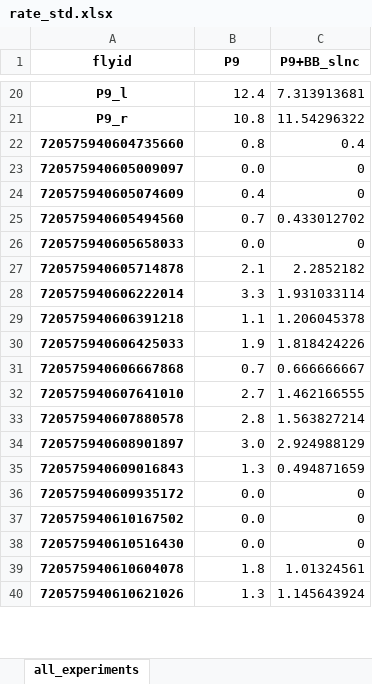
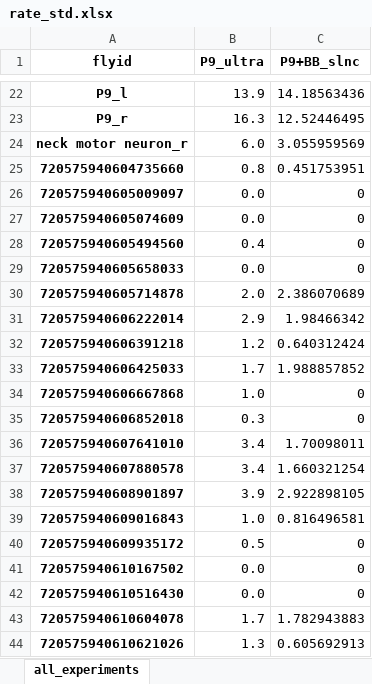
Before and after one commit to bidaye-lab/spiking_neural_network_model, an Excel workbook: results/example/rate_std.xlsx, sheet all_experiments, drawn as a sheet; only a part is shown, gaps mark what is left out; values as stored, in another font and other column widths than the file's, no borders; addresses are those after the commit; the diff covers the shown part only; the diff names each change by its address in the sheet, - before the commit and + after, or states it on an @@ line.

```diff
--- a/results/example/rate_std.xlsx (sheet all_experiments)
+++ b/results/example/rate_std.xlsx (sheet all_experiments)
-B1: P9
+B1: P9_ultra
-B22 (P9_ultra): 12.4
+B22 (P9_ultra): 13.9
-C22 (P9+BB_slnc): 7.313913681
+C22 (P9+BB_slnc): 14.18563436
-B23 (P9_ultra): 10.8
+B23 (P9_ultra): 16.3
-C23 (P9+BB_slnc): 11.54296322
+C23 (P9+BB_slnc): 12.52446495
+row 24: neck motor neuron_r | 6.0 | 3.055959569
-C25 (P9+BB_slnc): 0.4
+C25 (P9+BB_slnc): 0.451753951
-B27 (P9_ultra): 0.4
+B27 (P9_ultra): 0.0
-B28 (P9_ultra): 0.7
+B28 (P9_ultra): 0.4
-C28 (P9+BB_slnc): 0.433012702
+C28 (P9+BB_slnc): 0
-B30 (P9_ultra): 2.1
+B30 (P9_ultra): 2.0
-C30 (P9+BB_slnc): 2.2852182
+C30 (P9+BB_slnc): 2.386070689
-B31 (P9_ultra): 3.3
+B31 (P9_ultra): 2.9
-C31 (P9+BB_slnc): 1.931033114
+C31 (P9+BB_slnc): 1.98466342
-B32 (P9_ultra): 1.1
+B32 (P9_ultra): 1.2
-C32 (P9+BB_slnc): 1.206045378
+C32 (P9+BB_slnc): 0.640312424
-B33 (P9_ultra): 1.9
+B33 (P9_ultra): 1.7
-C33 (P9+BB_slnc): 1.818424226
+C33 (P9+BB_slnc): 1.988857852
-B34 (P9_ultra): 0.7
+B34 (P9_ultra): 1.0
-C34 (P9+BB_slnc): 0.666666667
+C34 (P9+BB_slnc): 0
+row 35: 720575940606852018 | 0.3 | 0
-B36 (P9_ultra): 2.7
+B36 (P9_ultra): 3.4
-C36 (P9+BB_slnc): 1.462166555
+C36 (P9+BB_slnc): 1.70098011
-B37 (P9_ultra): 2.8
+B37 (P9_ultra): 3.4
-C37 (P9+BB_slnc): 1.563827214
+C37 (P9+BB_slnc): 1.660321254
-B38 (P9_ultra): 3.0
+B38 (P9_ultra): 3.9
-C38 (P9+BB_slnc): 2.924988129
+C38 (P9+BB_slnc): 2.922898105
-B39 (P9_ultra): 1.3
+B39 (P9_ultra): 1.0
-C39 (P9+BB_slnc): 0.494871659
+C39 (P9+BB_slnc): 0.816496581
-B40 (P9_ultra): 0.0
+B40 (P9_ultra): 0.5
-B43 (P9_ultra): 1.8
+B43 (P9_ultra): 1.7
-C43 (P9+BB_slnc): 1.01324561
+C43 (P9+BB_slnc): 1.782943883
-C44 (P9+BB_slnc): 1.145643924
+C44 (P9+BB_slnc): 0.605692913
```
Also changed, not shown: 23 added rows, 5 removed rows and 260 edited cells elsewhere in this sheet, results/example/rate.xlsx, 9 other files.
